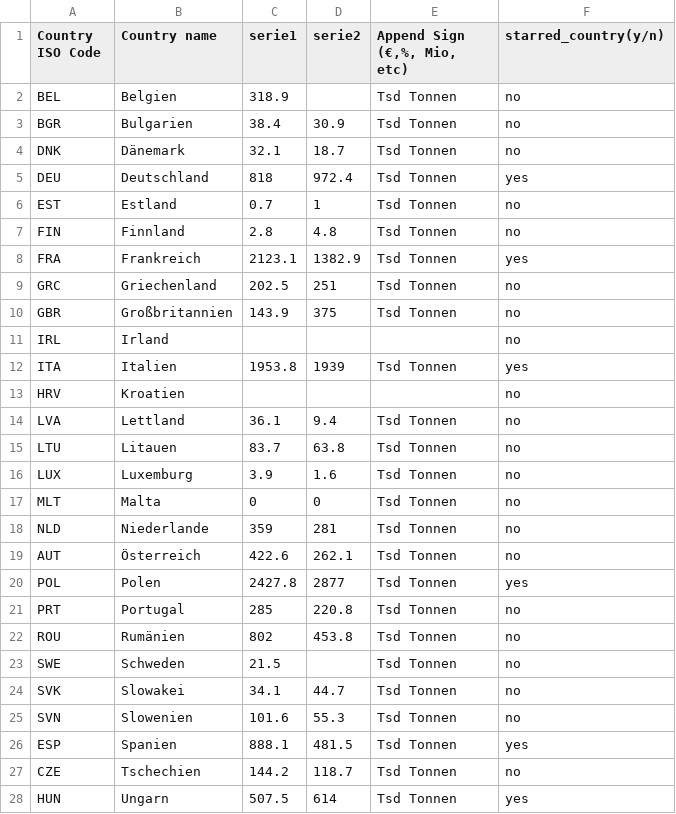
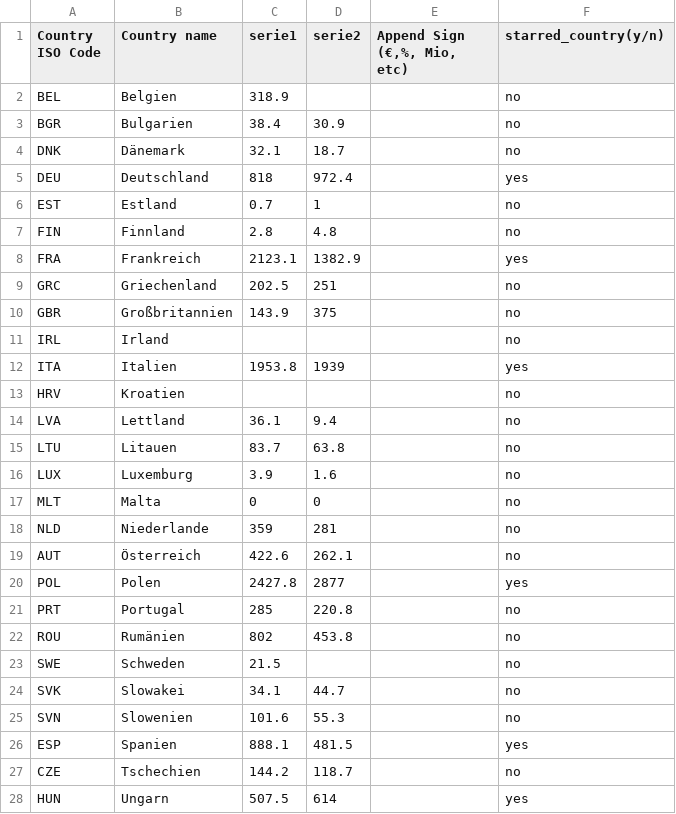
Before and after one commit to jplusplus/nost-10years, a CSV file: static/projects/n-ost_Project_5_Data.csv, drawn as a sheet; only a part is shown; the diff covers the shown part only.

Commit message:
data updated

```diff
--- a/static/projects/n-ost_Project_5_Data.csv
+++ b/static/projects/n-ost_Project_5_Data.csv
@@ -1,28 +1,28 @@
 Country ISO Code,Country name,serie1,serie2,"Append Sign (€,%, Mio, etc)",starred_country(y/n)
-BEL,Belgien,318.9,,Tsd Tonnen,no
-BGR,Bulgarien,38.4,30.9,Tsd Tonnen,no
-DNK,Dänemark,32.1,18.7,Tsd Tonnen,no
-DEU,Deutschland,818,972.4,Tsd Tonnen,yes
-EST,Estland,0.7,1,Tsd Tonnen,no
-FIN,Finnland,2.8,4.8,Tsd Tonnen,no
-FRA,Frankreich,2123.1,1382.9,Tsd Tonnen,yes
-GRC,Griechenland,202.5,251,Tsd Tonnen,no
-GBR,Großbritannien,143.9,375,Tsd Tonnen,no
+BEL,Belgien,318.9,,,no
+BGR,Bulgarien,38.4,30.9,,no
+DNK,Dänemark,32.1,18.7,,no
+DEU,Deutschland,818,972.4,,yes
+EST,Estland,0.7,1,,no
+FIN,Finnland,2.8,4.8,,no
+FRA,Frankreich,2123.1,1382.9,,yes
+GRC,Griechenland,202.5,251,,no
+GBR,Großbritannien,143.9,375,,no
 IRL,Irland,,,,no
-ITA,Italien,1953.8,1939,Tsd Tonnen,yes
+ITA,Italien,1953.8,1939,,yes
 HRV,Kroatien,,,,no
-LVA,Lettland,36.1,9.4,Tsd Tonnen,no
-LTU,Litauen,83.7,63.8,Tsd Tonnen,no
-LUX,Luxemburg,3.9,1.6,Tsd Tonnen,no
-MLT,Malta,0,0,Tsd Tonnen,no
-NLD,Niederlande,359,281,Tsd Tonnen,no
-AUT,Österreich,422.6,262.1,Tsd Tonnen,no
-POL,Polen,2427.8,2877,Tsd Tonnen,yes
-PRT,Portugal,285,220.8,Tsd Tonnen,no
-ROU,Rumänien,802,453.8,Tsd Tonnen,no
-SWE,Schweden,21.5,,Tsd Tonnen,no
-SVK,Slowakei,34.1,44.7,Tsd Tonnen,no
-SVN,Slowenien,101.6,55.3,Tsd Tonnen,no
-ESP,Spanien,888.1,481.5,Tsd Tonnen,yes
-CZE,Tschechien,144.2,118.7,Tsd Tonnen,no
-HUN,Ungarn,507.5,614,Tsd Tonnen,yes
+LVA,Lettland,36.1,9.4,,no
+LTU,Litauen,83.7,63.8,,no
+LUX,Luxemburg,3.9,1.6,,no
+MLT,Malta,0,0,,no
+NLD,Niederlande,359,281,,no
+AUT,Österreich,422.6,262.1,,no
+POL,Polen,2427.8,2877,,yes
+PRT,Portugal,285,220.8,,no
+ROU,Rumänien,802,453.8,,no
+SWE,Schweden,21.5,,,no
+SVK,Slowakei,34.1,44.7,,no
+SVN,Slowenien,101.6,55.3,,no
+ESP,Spanien,888.1,481.5,,yes
+CZE,Tschechien,144.2,118.7,,no
+HUN,Ungarn,507.5,614,,yes
```
Also changed, not shown: 1 edited cell elsewhere in this file, static/projects/n-ost_Project_3_Infos.csv, static/projects/n-ost_Project_4_Infos.csv, 18 other files.
